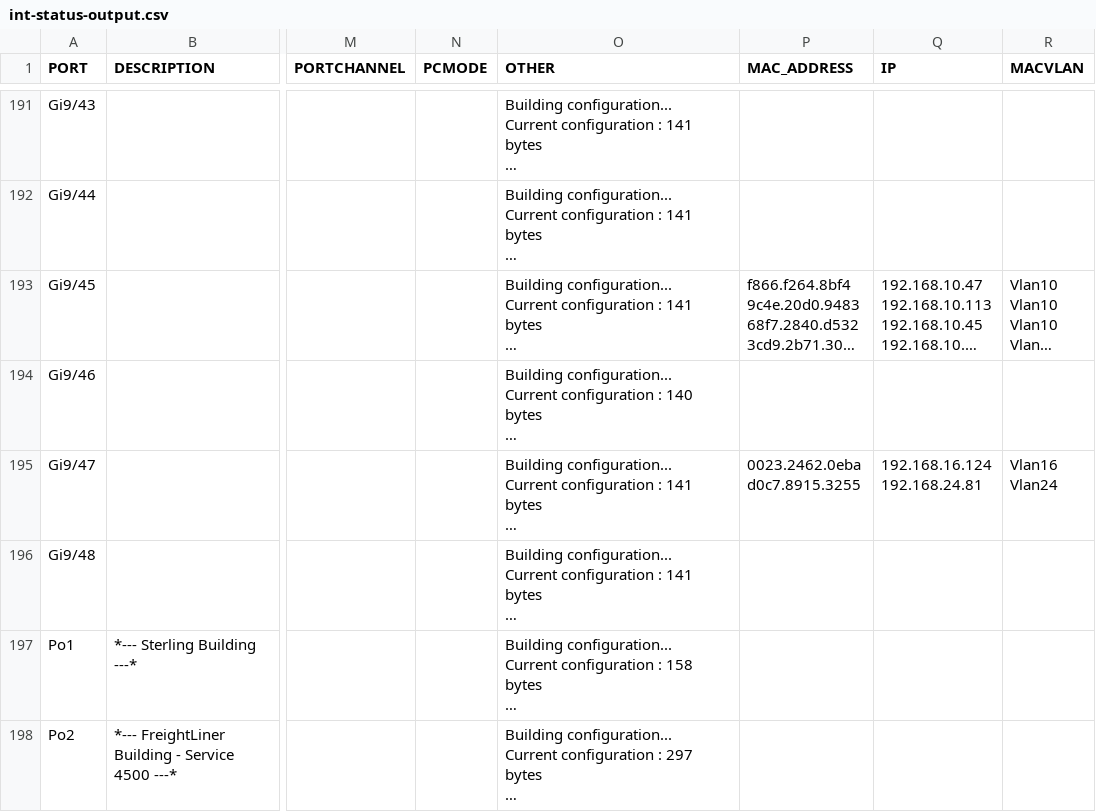
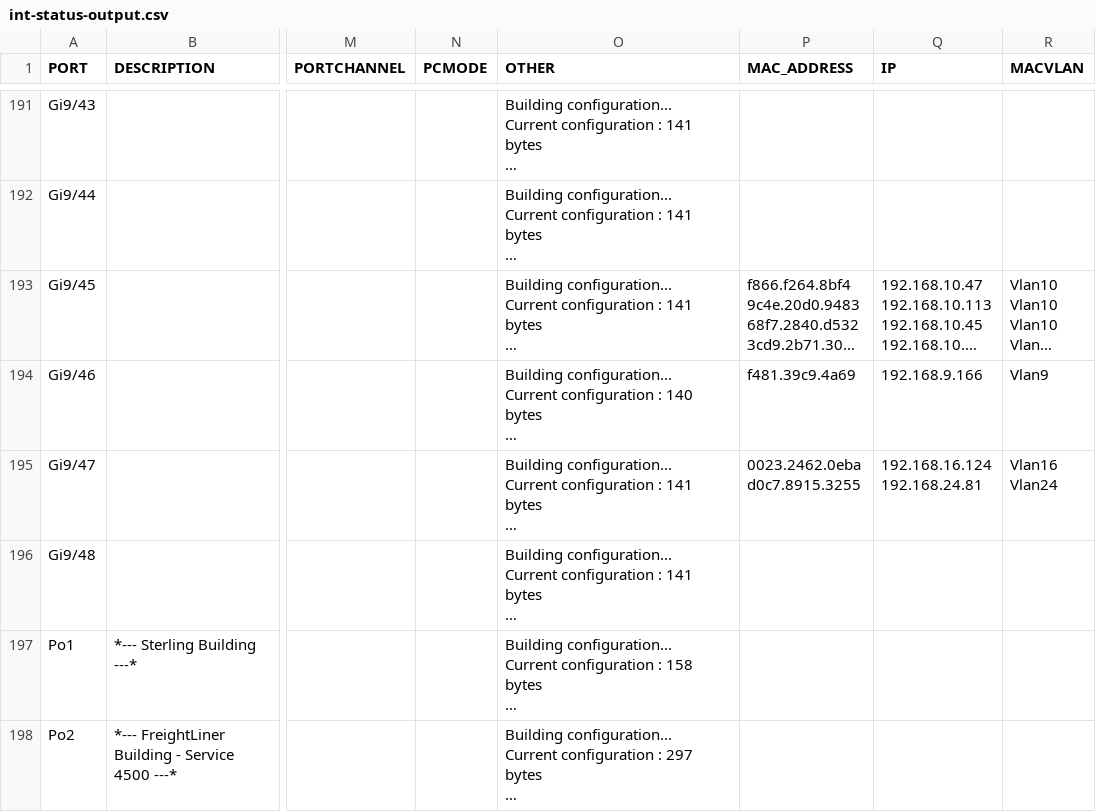
Before and after one commit to nopg/Miscellaneous-Scripts, a CSV file: wtc-sh-int-status/int-status-output.csv, drawn as a sheet; only a part is shown, gaps mark what is left out; long unchanged cells end in …; the diff covers the shown part only; the diff names each change by its address in the sheet, - before the commit and + after, or states it on an @@ line.

```diff
--- a/wtc-sh-int-status/int-status-output.csv
+++ b/wtc-sh-int-status/int-status-output.csv
-P194 (MAC_ADDRESS): (empty)
+P194 (MAC_ADDRESS): f481.39c9.4a69
-Q194 (IP): (empty)
+Q194 (IP): 192.168.9.166
-R194 (MACVLAN): (empty)
+R194 (MACVLAN): Vlan9
```
Also changed, not shown: 21 edited cells elsewhere in this file, 1 other file.
